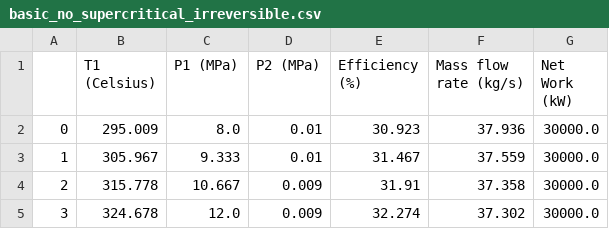
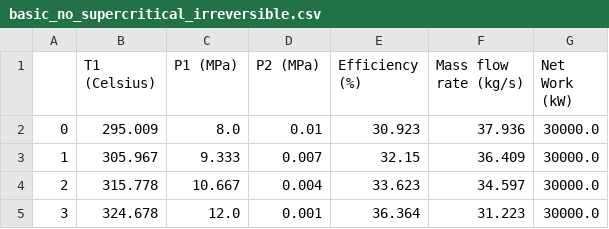
Before and after one commit to nicholasprayogo/mech_stuff, a CSV file: rankine_cycle_project/performance_data_short/basic_no_supercritical_irreversible.csv, drawn as a sheet.

```diff
--- a/rankine_cycle_project/performance_data_short/basic_no_supercritical_irreversible.csv
+++ b/rankine_cycle_project/performance_data_short/basic_no_supercritical_irreversible.csv
@@ -2,4 +2,4 @@
 0,295.009,8.0,0.01,30.923,37.936,30000.0
-1,305.967,9.333,0.01,31.467,37.559,30000.0
-2,315.778,10.667,0.009,31.91,37.358,30000.0
-3,324.678,12.0,0.009,32.274,37.302,30000.0
+1,305.967,9.333,0.007,32.15,36.409,30000.0
+2,315.778,10.667,0.004,33.623,34.597,30000.0
+3,324.678,12.0,0.001,36.364,31.223,30000.0
```
Also changed, not shown: rankine_cycle_project/performance_data_short/reheat_no_supercritical_irreversible.csv, rankine_cycle_project/performance_data_short/reheat_no_supercritical_no_irreversibility.csv, 17 other files.
